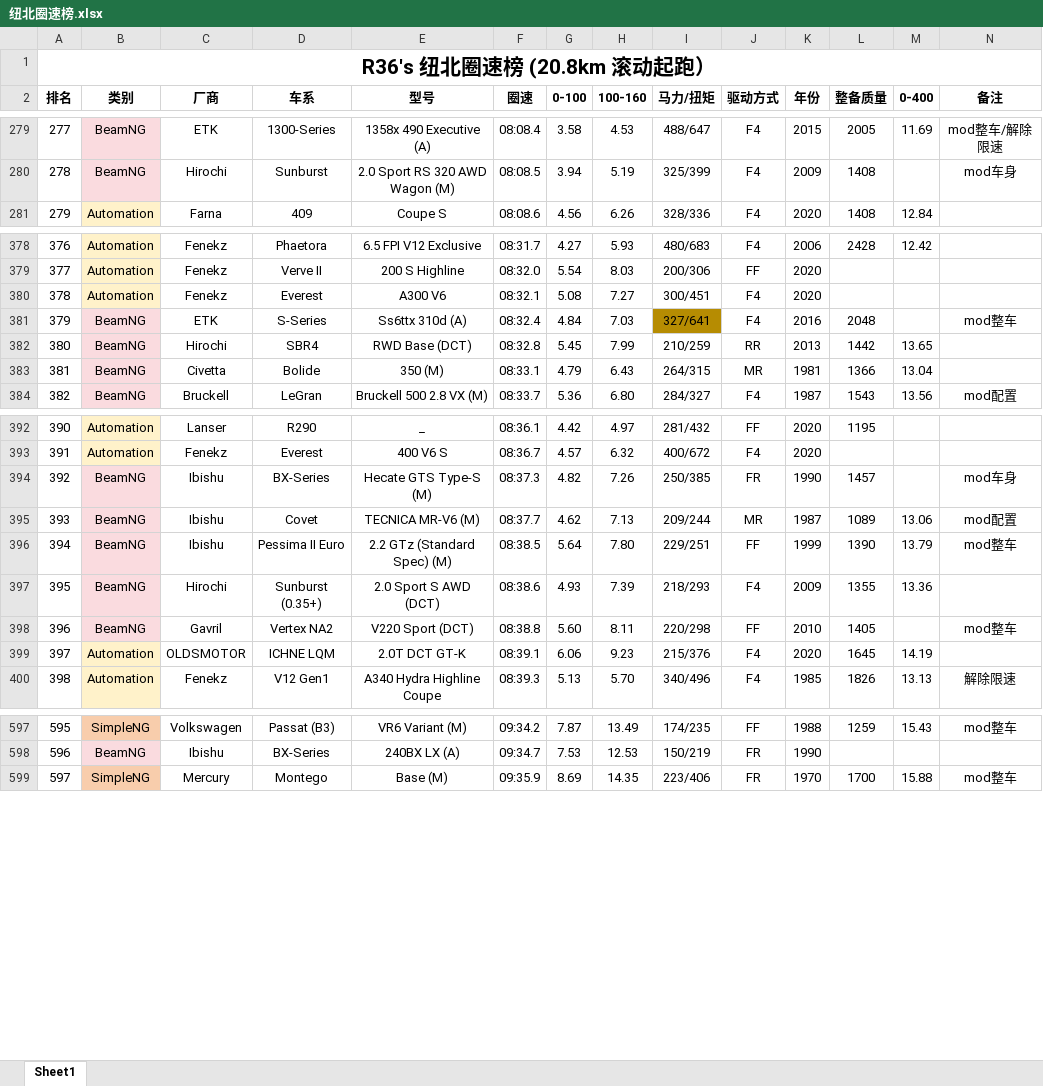
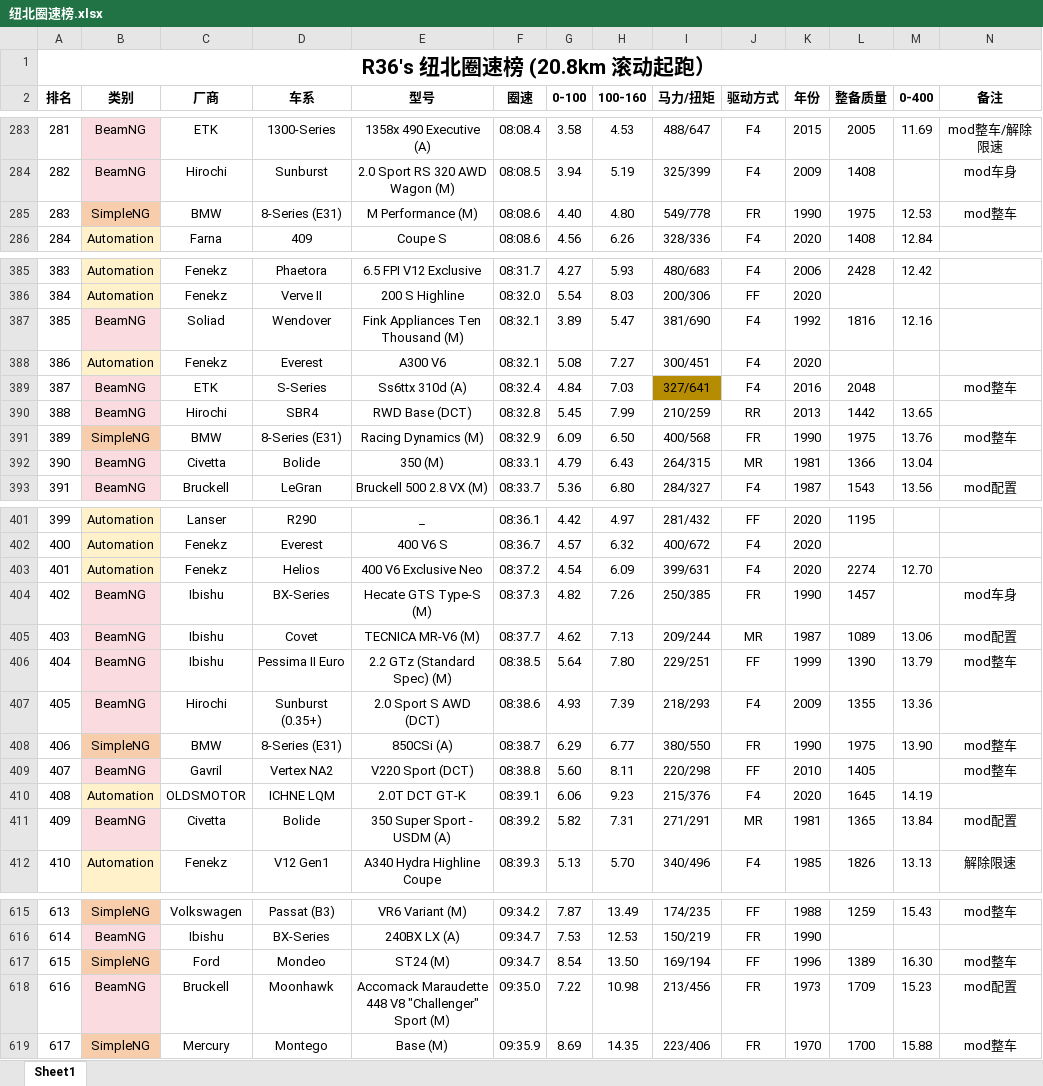
Before and after one commit to R36sLapTime/R36sLapTime.github.io, an Excel workbook: 纽北圈速榜.xlsx, sheet Sheet1, drawn as a sheet; only a part is shown, gaps mark what is left out; values as stored, in another font and other column widths than the file's, no borders; rows hold the shown columns only; the diff covers the shown part only; the diff names each change by its address in the sheet, - before the commit and + after, or states it on an @@ line.

```diff
--- a/纽北圈速榜.xlsx (sheet Sheet1)
+++ b/纽北圈速榜.xlsx (sheet Sheet1)
@@ column A (排名) renumbered between rows 113 and 766 @@
+row 285: 283 | SimpleNG | BMW | 8-Series (E31) | M Performance (M) | 08:08.6 | 4.40 | 4.80 | 549/778 | FR | 1990 | 1975 | 12.53 | mod整车
+row 387: 385 | BeamNG | Soliad | Wendover | Fink Appliances Ten Thousand (M) | 08:32.1 | 3.89 | 5.47 | 381/690 | F4 | 1992 | 1816 | 12.16
+row 391: 389 | SimpleNG | BMW | 8-Series (E31) | Racing Dynamics (M) | 08:32.9 | 6.09 | 6.50 | 400/568 | FR | 1990 | 1975 | 13.76 | mod整车
+row 403: 401 | Automation | Fenekz | Helios | 400 V6 Exclusive Neo | 08:37.2 | 4.54 | 6.09 | 399/631 | F4 | 2020 | 2274 | 12.70
+row 408: 406 | SimpleNG | BMW | 8-Series (E31) | 850CSi (A) | 08:38.7 | 6.29 | 6.77 | 380/550 | FR | 1990 | 1975 | 13.90 | mod整车
+row 411: 409 | BeamNG | Civetta | Bolide | 350 Super Sport - USDM (A) | 08:39.2 | 5.82 | 7.31 | 271/291 | MR | 1981 | 1365 | 13.84 | mod配置
+row 617: 615 | SimpleNG | Ford | Mondeo | ST24 (M) | 09:34.7 | 8.54 | 13.50 | 169/194 | FF | 1996 | 1389 | 16.30 | mod整车
+row 618: 616 | BeamNG | Bruckell | Moonhawk | Accomack Maraudette 448 V8 "Challenger" Sport (M) | 09:35.0 | 7.22 | 10.98 | 213/456 | FR | 1973 | 1709 | 15.23 | mod配置
```
Also changed, not shown: 14 added rows and 3 edited cells elsewhere in this sheet, 1 other file.
